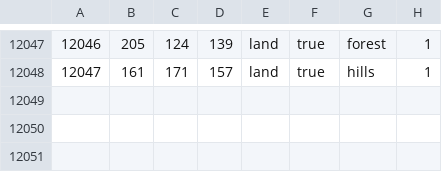
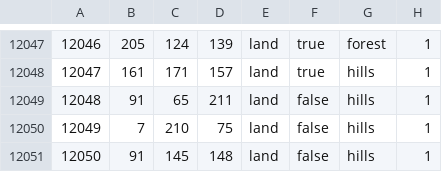
Before and after one commit to Lennardhoi/LW, a CSV file: map/definition.csv, drawn as a sheet; only a part is shown, gaps mark what is left out.

```diff
--- a/map/definition.csv
+++ b/map/definition.csv
@@ -12048 +12048,4 @@
 12047;161;171;157;land;true;hills;1
+12048;91;65;211;land;false;hills;1
+12049;7;210;75;land;false;hills;1
+12050;91;145;148;land;false;hills;1
```
Also changed, not shown: 10 other files.
